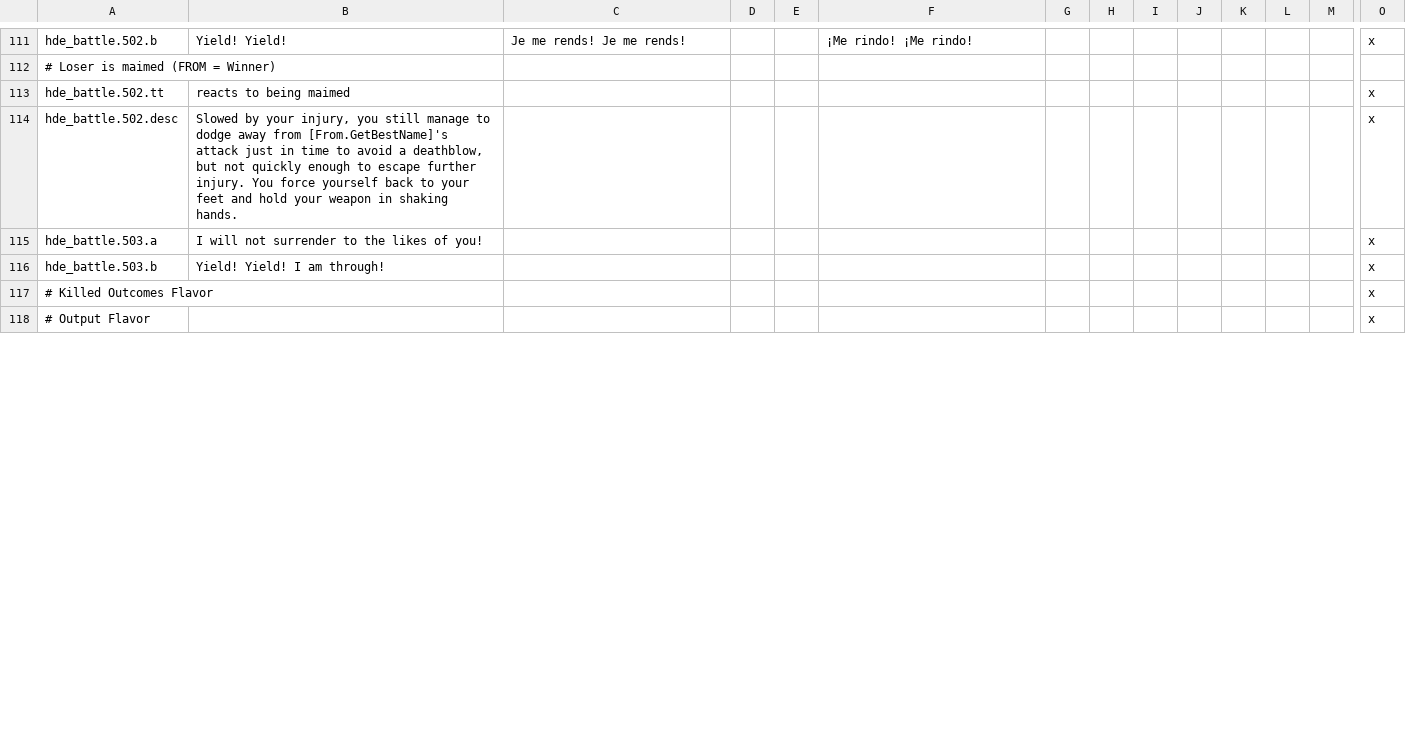
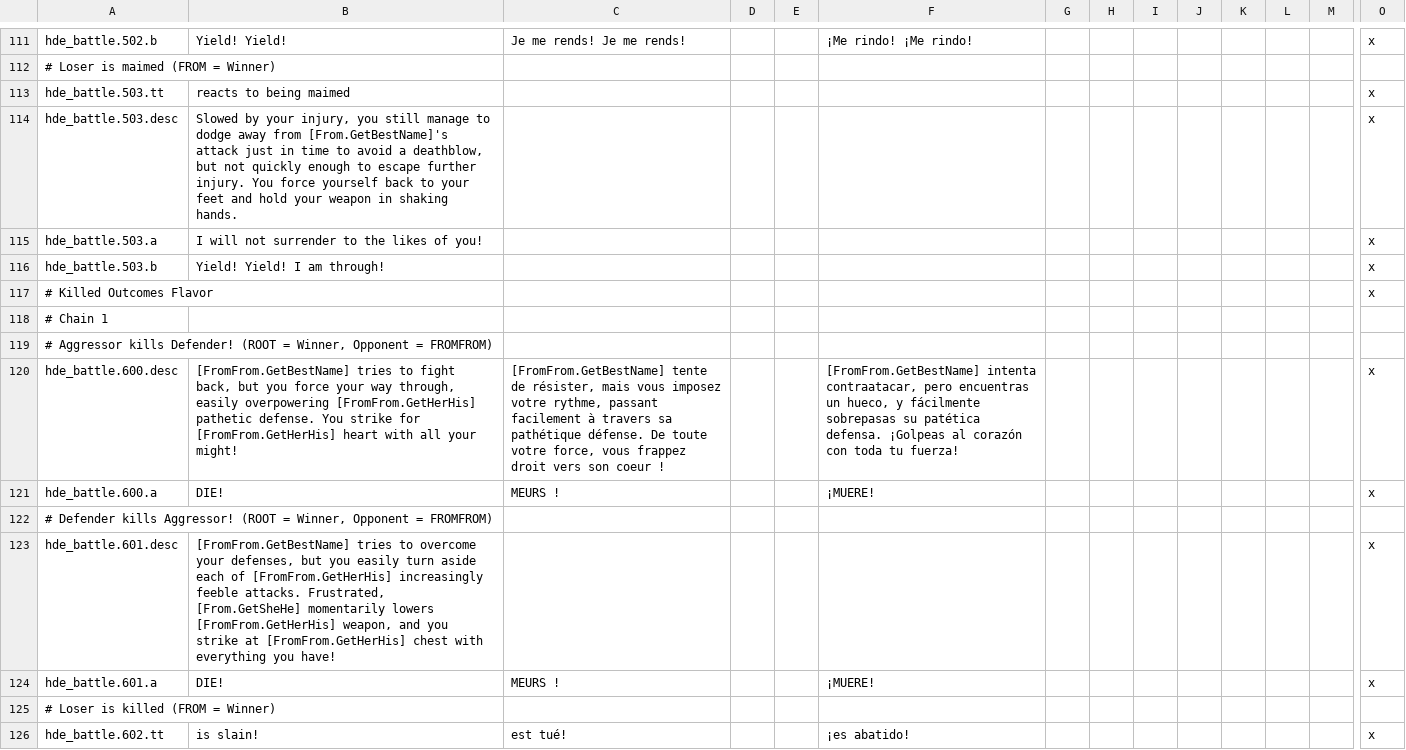
Before and after one commit to thefinestsieve/HIP-Duel-Engine, a CSV file: localisation/hde_localisation.csv, drawn as a sheet; only a part is shown, gaps mark what is left out; the shorter side is filled out with more unchanged rows; rows hold the shown columns only; the diff covers the shown part only; the diff names each change by its address in the sheet, - before the commit and + after, or states it on an @@ line.

```diff
--- a/localisation/hde_localisation.csv
+++ b/localisation/hde_localisation.csv
-A113: hde_battle.502.tt
+A113: hde_battle.503.tt
-A114: hde_battle.502.desc
+A114: hde_battle.503.desc
+row 118: # Chain 1
+row 119: # Aggressor kills Defender! (ROOT = Winner, Opponent = FROMFROM)
+row 120: hde_battle.600.desc | [FromFrom.GetBestName] tries to fight back, but you force your way through, easily overpowering [FromFrom.GetHerHis] pathetic defense. You strike for [FromFrom.GetHerHis] heart with all your might! | [FromFrom.GetBestName] tente de résister, mais vous imposez votre rythme, passant facilement à travers sa pathétique défense. De toute votre force, vous frappez droit vers son coeur ! |  |  | [FromFrom.GetBestName] intenta contraatacar, pero encuentras un hueco, y fácilmente sobrepasas su patética defensa. ¡Golpeas al corazón con toda tu fuerza! |  |  |  |  |  |  |  | x
+row 121: hde_battle.600.a | DIE! | MEURS ! |  |  | ¡MUERE! |  |  |  |  |  |  |  | x
+row 122: # Defender kills Aggressor! (ROOT = Winner, Opponent = FROMFROM)
+row 123: hde_battle.601.desc | [FromFrom.GetBestName] tries to overcome your defenses, but you easily turn aside each of [FromFrom.GetHerHis] increasingly feeble attacks. Frustrated, [From.GetSheHe] momentarily lowers [FromFrom.GetHerHis] weapon, and you strike at [FromFrom.GetHerHis] chest with everything you have! |  |  |  |  |  |  |  |  |  |  |  | x
+row 124: hde_battle.601.a | DIE! | MEURS ! |  |  | ¡MUERE! |  |  |  |  |  |  |  | x
+row 125: # Loser is killed (FROM = Winner)
+row 126: hde_battle.602.tt | is slain! | est tué! |  |  | ¡es abatido! |  |  |  |  |  |  |  | x
```
Also changed, not shown: 11 added rows, 2 removed rows and 6 edited cells elsewhere in this file, 3 other files.
